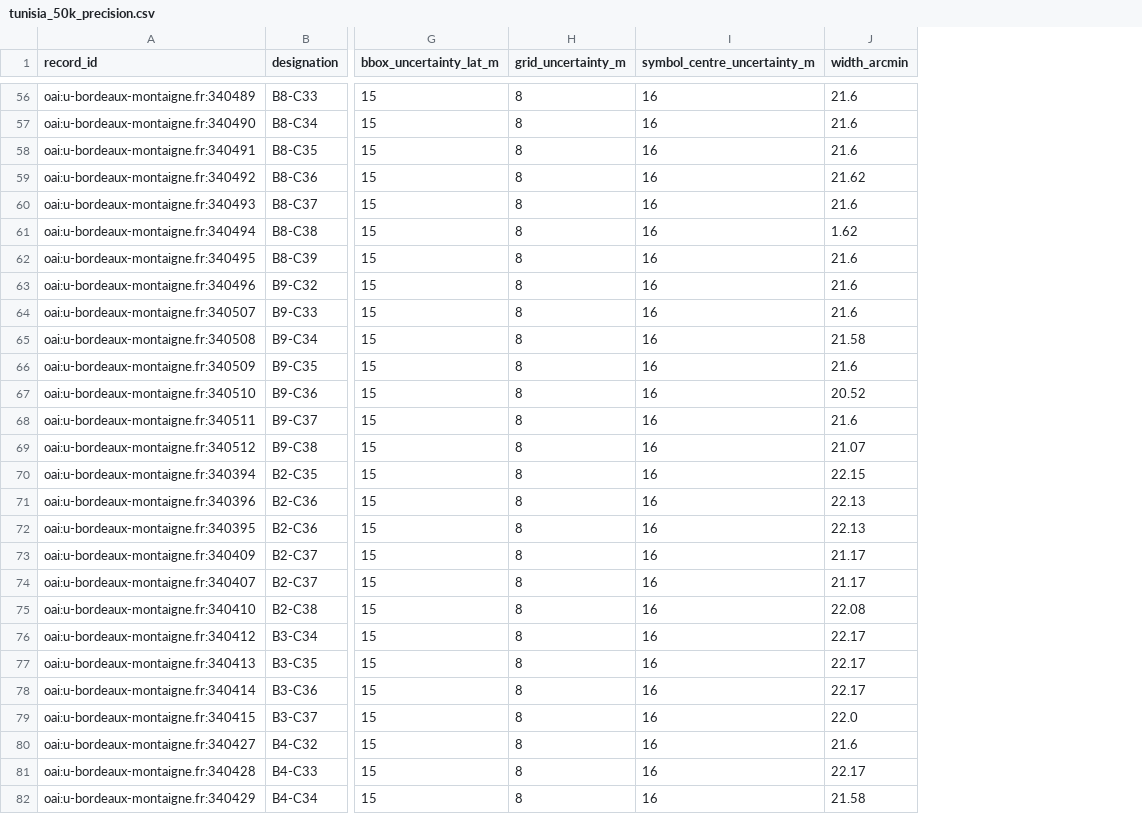
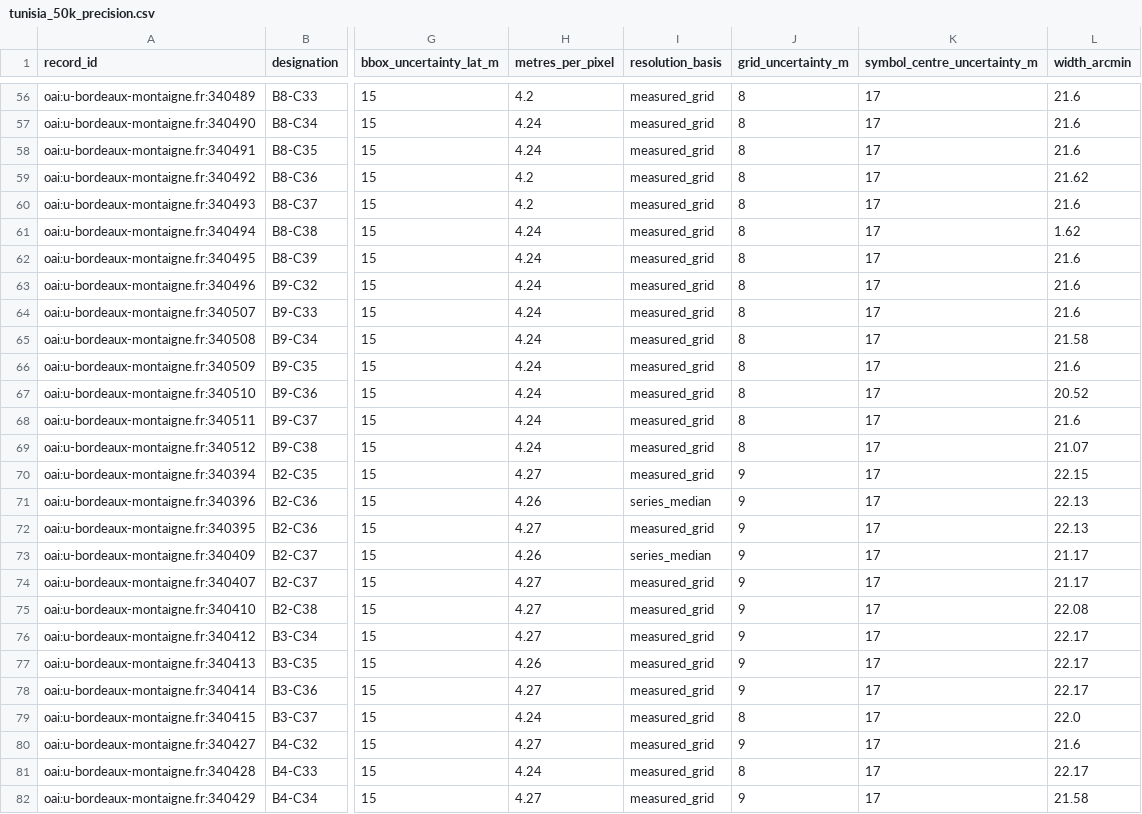
Before and after one commit to MedDhia/MapsTN, a CSV file: data/tunisia_50k_precision.csv, drawn as a sheet; only a part is shown, gaps mark what is left out; addresses are those after the commit; the diff covers the shown part only; the diff names each change by its address in the sheet, - before the commit and + after, or states it on an @@ line.

```diff
--- a/data/tunisia_50k_precision.csv
+++ b/data/tunisia_50k_precision.csv
+column H (metres_per_pixel), rows 56-82: 4.2 | 4.24 | 4.24 | 4.2 | 4.2 | 4.24 | 4.24 | 4.24 | 4.24 | 4.24 | 4.24 | 4.24 | 4.24 | 4.24 | 4.27 | 4.26 | 4.27 | 4.26 | 4.27 | 4.27 | 4.27 | 4.26 | 4.27 | 4.24 | 4.27 | 4.24 | 4.27
+column I (resolution_basis), rows 56-82: measured_grid | measured_grid | measured_grid | measured_grid | measured_grid | measured_grid | measured_grid | measured_grid | measured_grid | measured_grid | measured_grid | measured_grid | measured_grid | measured_grid | measured_grid | series_median | measured_grid | series_median | measured_grid | measured_grid | measured_grid | measured_grid | measured_grid | measured_grid | measured_grid | measured_grid | measured_grid
-K56:K82 (symbol_centre_uncertainty_m): 16
+K56:K82 (symbol_centre_uncertainty_m): 17
-J70:J78 (grid_uncertainty_m): 8
+J70:J78 (grid_uncertainty_m): 9
-J80 (grid_uncertainty_m): 8
+J80 (grid_uncertainty_m): 9
-J82 (grid_uncertainty_m): 8
+J82 (grid_uncertainty_m): 9
```
Also changed, not shown: 106 edited cells elsewhere in this file, 14 other files.
